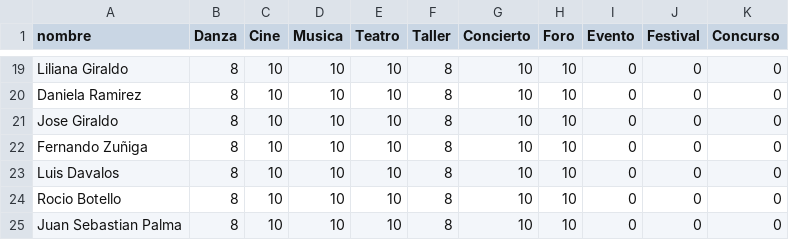
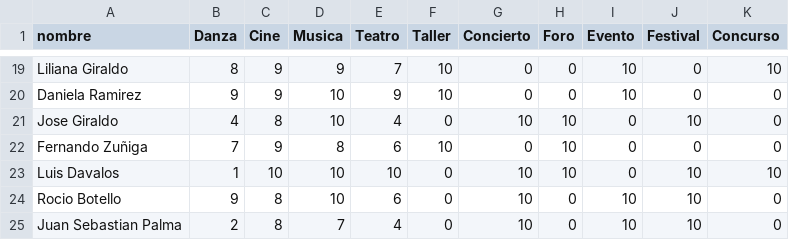
Before and after one commit to MetalPrime/Sprint__recommendationAlgorithm, a CSV file: RecomSystem/NEWPEOPLE.csv, drawn as a sheet; only a part is shown, gaps mark what is left out; the diff covers the shown part only; the diff names each change by its address in the sheet, - before the commit and + after, or states it on an @@ line.

```diff
--- a/RecomSystem/NEWPEOPLE.csv
+++ b/RecomSystem/NEWPEOPLE.csv
-C19:C20 (Cine): 10
+C19:C20 (Cine): 9
-D19 (Musica): 10
+D19 (Musica): 9
-E19 (Teatro): 10
+E19 (Teatro): 7
-F19:F20 (Taller): 8
+F19:F20 (Taller): 10
-G19:G20 (Concierto): 10
+G19:G20 (Concierto): 0
-H19:H20 (Foro): 10
+H19:H20 (Foro): 0
-I19:I20 (Evento): 0
+I19:I20 (Evento): 10
-K19 (Concurso): 0
+K19 (Concurso): 10
-B20 (Danza): 8
+B20 (Danza): 9
-E20 (Teatro): 10
+E20 (Teatro): 9
-B21 (Danza): 8
+B21 (Danza): 4
-C21 (Cine): 10
+C21 (Cine): 8
-E21 (Teatro): 10
+E21 (Teatro): 4
-F21 (Taller): 8
+F21 (Taller): 0
-J21 (Festival): 0
+J21 (Festival): 10
-B22 (Danza): 8
+B22 (Danza): 7
-C22 (Cine): 10
+C22 (Cine): 9
-D22 (Musica): 10
+D22 (Musica): 8
-E22 (Teatro): 10
+E22 (Teatro): 6
-F22 (Taller): 8
+F22 (Taller): 10
-G22 (Concierto): 10
+G22 (Concierto): 0
-B23 (Danza): 8
+B23 (Danza): 1
-F23:F25 (Taller): 8
+F23:F25 (Taller): 0
-J23:J25 (Festival): 0
+J23:J25 (Festival): 10
-K23 (Concurso): 0
+K23 (Concurso): 10
-B24 (Danza): 8
+B24 (Danza): 9
-C24:C25 (Cine): 10
+C24:C25 (Cine): 8
-E24 (Teatro): 10
+E24 (Teatro): 6
-H24:H25 (Foro): 10
+H24:H25 (Foro): 0
-I24:I25 (Evento): 0
+I24:I25 (Evento): 10
-B25 (Danza): 8
+B25 (Danza): 2
-D25 (Musica): 10
+D25 (Musica): 7
-E25 (Teatro): 10
+E25 (Teatro): 4
```
Also changed, not shown: 61 edited cells elsewhere in this file, 1 other file.
